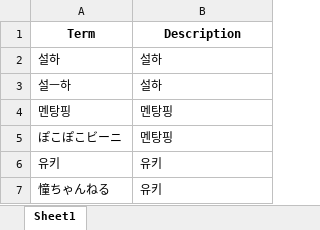
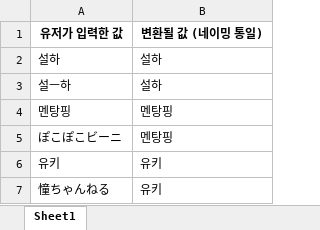
Before and after one commit to SongJongbeen/ilssak, an Excel workbook: src/celestial-league/players.xlsx, sheet Sheet1, drawn as a sheet; only a part is shown; values as stored, in another font and other column widths than the file's, no borders; removed rows and columns are numbered as before the commit, all else as after; the diff names each change by its address in the sheet, - before the commit and + after, or states it on an @@ line.

Commit message:
updated (1) converting player name function & (2) readme.md

```diff
--- a/src/celestial-league/players.xlsx (sheet Sheet1)
+++ b/src/celestial-league/players.xlsx (sheet Sheet1)
-row 1: Term | Description
+row 1: 유저가 입력한 값 | 변환될 값 (네이밍 통일)
```
Also changed, not shown: 6 other files.
